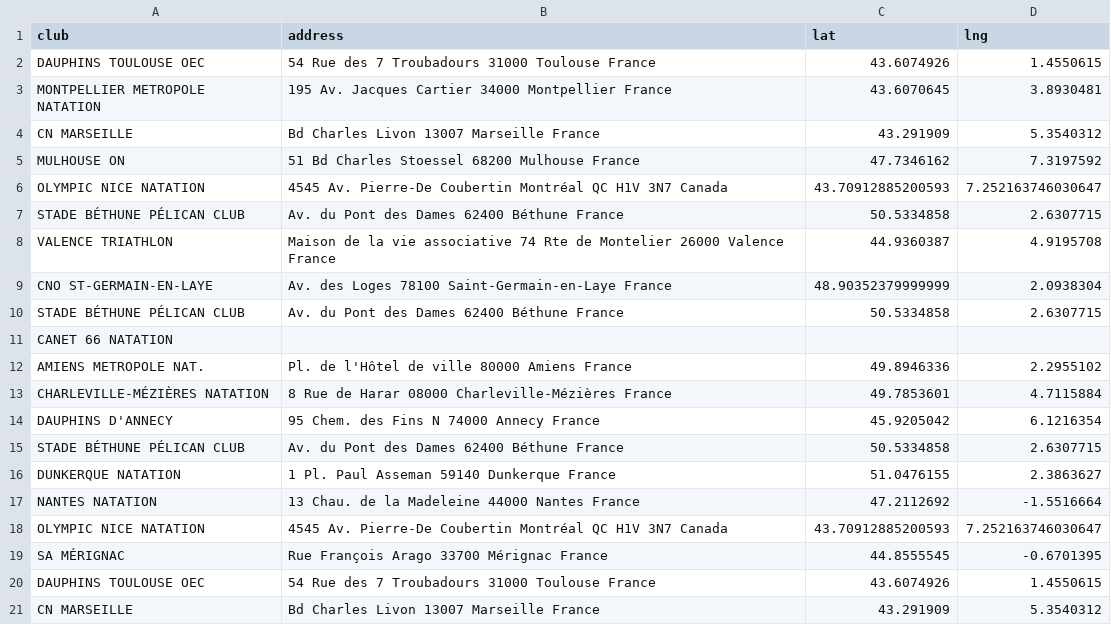
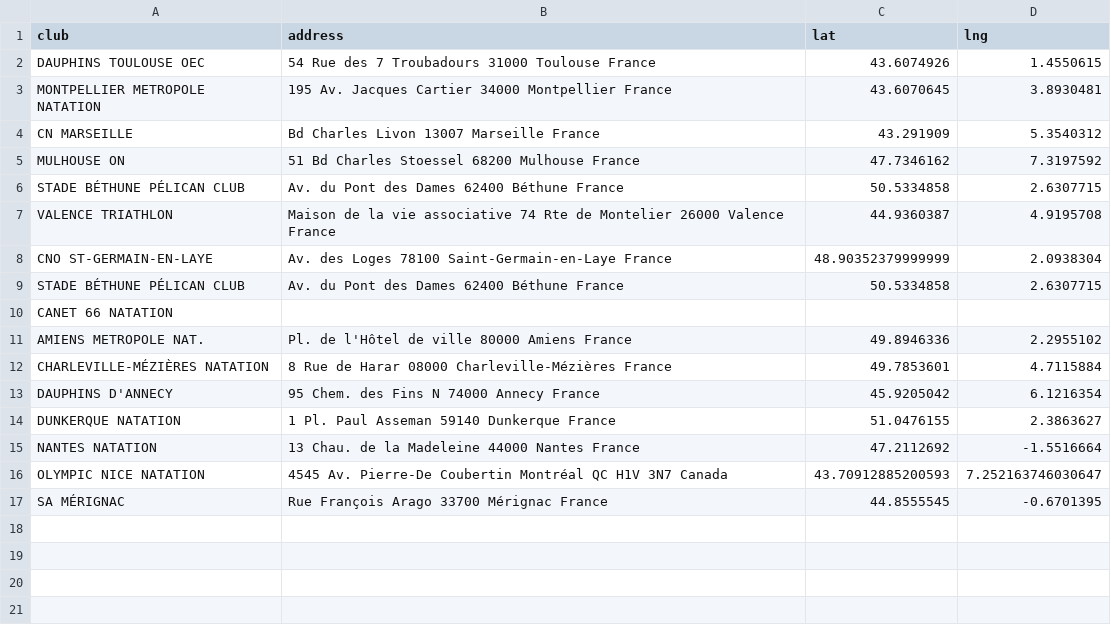
Before and after one commit to centralelyon/PAr_SwimAnalysis, a CSV file: DataObservable/clubs_location.csv, drawn as a sheet.

Commit message:
Update clubs_location.csv

```diff
--- a/DataObservable/clubs_location.csv
+++ b/DataObservable/clubs_location.csv
@@ -5,3 +5,2 @@ CN MARSEILLE,Bd Charles Livon  13007 Marseille  France,43.291909,5.3540312
 MULHOUSE ON,51 Bd Charles Stoessel  68200 Mulhouse  France,47.7346162,7.3197592
-OLYMPIC NICE NATATION,4545 Av. Pierre-De Coubertin  Montréal  QC H1V 3N7  Canada,43.70912885200593, 7.252163746030647
 STADE BÉTHUNE PÉLICAN CLUB,Av. du Pont des Dames  62400 Béthune  France,50.5334858,2.6307715
@@ -14,3 +13,2 @@ CHARLEVILLE-MÉZIÈRES NATATION,8 Rue de Harar  08000 Charleville-Mézières  Fr
 DAUPHINS D'ANNECY,95 Chem. des Fins N  74000 Annecy  France,45.9205042,6.1216354
-STADE BÉTHUNE PÉLICAN CLUB,Av. du Pont des Dames  62400 Béthune  France,50.5334858,2.6307715
 DUNKERQUE NATATION,1 Pl. Paul Asseman  59140 Dunkerque  France,51.0476155,2.3863627
@@ -19,3 +17 @@ OLYMPIC NICE NATATION,4545 Av. Pierre-De Coubertin  Montréal  QC H1V 3N7  Canad
 SA MÉRIGNAC,Rue François Arago  33700 Mérignac  France,44.8555545,-0.6701395
-DAUPHINS TOULOUSE OEC,54 Rue des 7 Troubadours  31000 Toulouse  France,43.6074926,1.4550615
-CN MARSEILLE,Bd Charles Livon  13007 Marseille  France,43.291909,5.3540312
```
